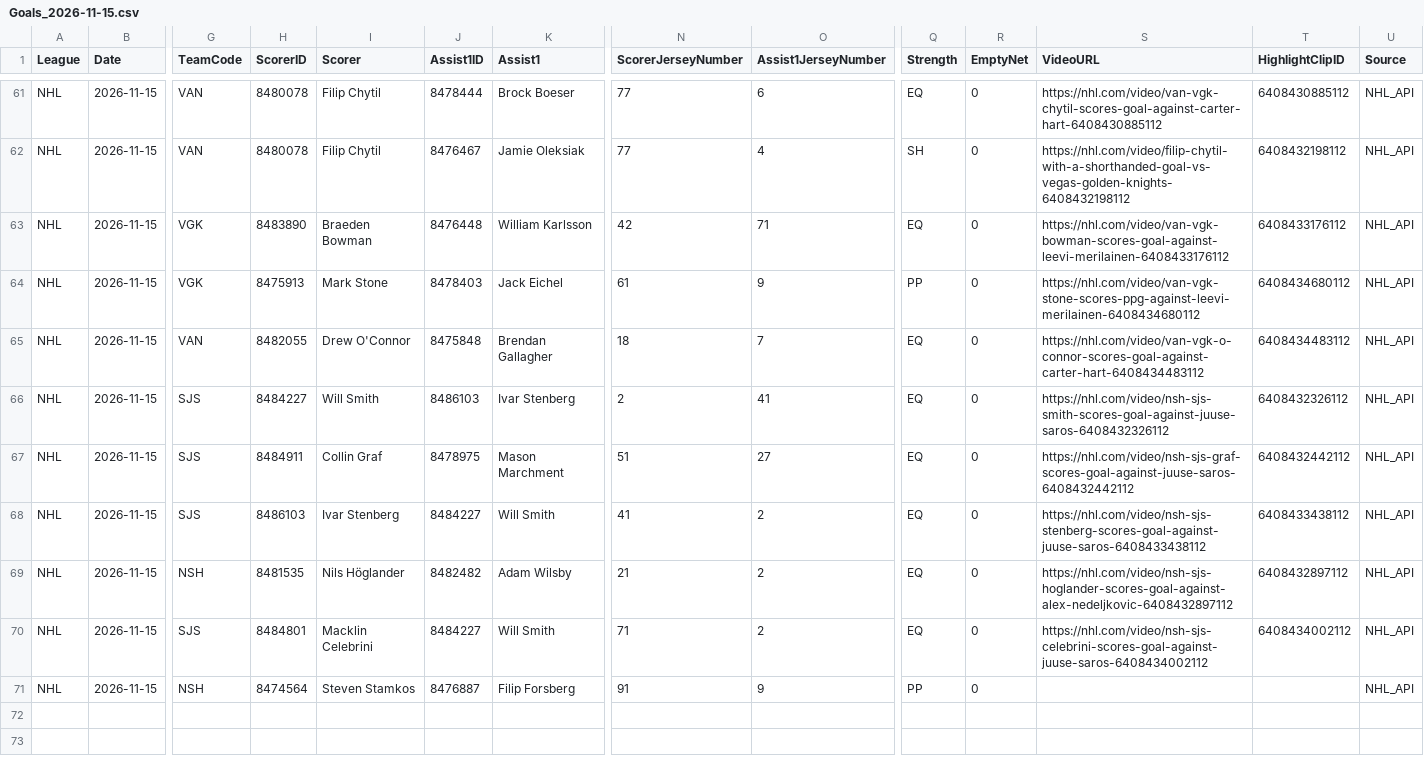
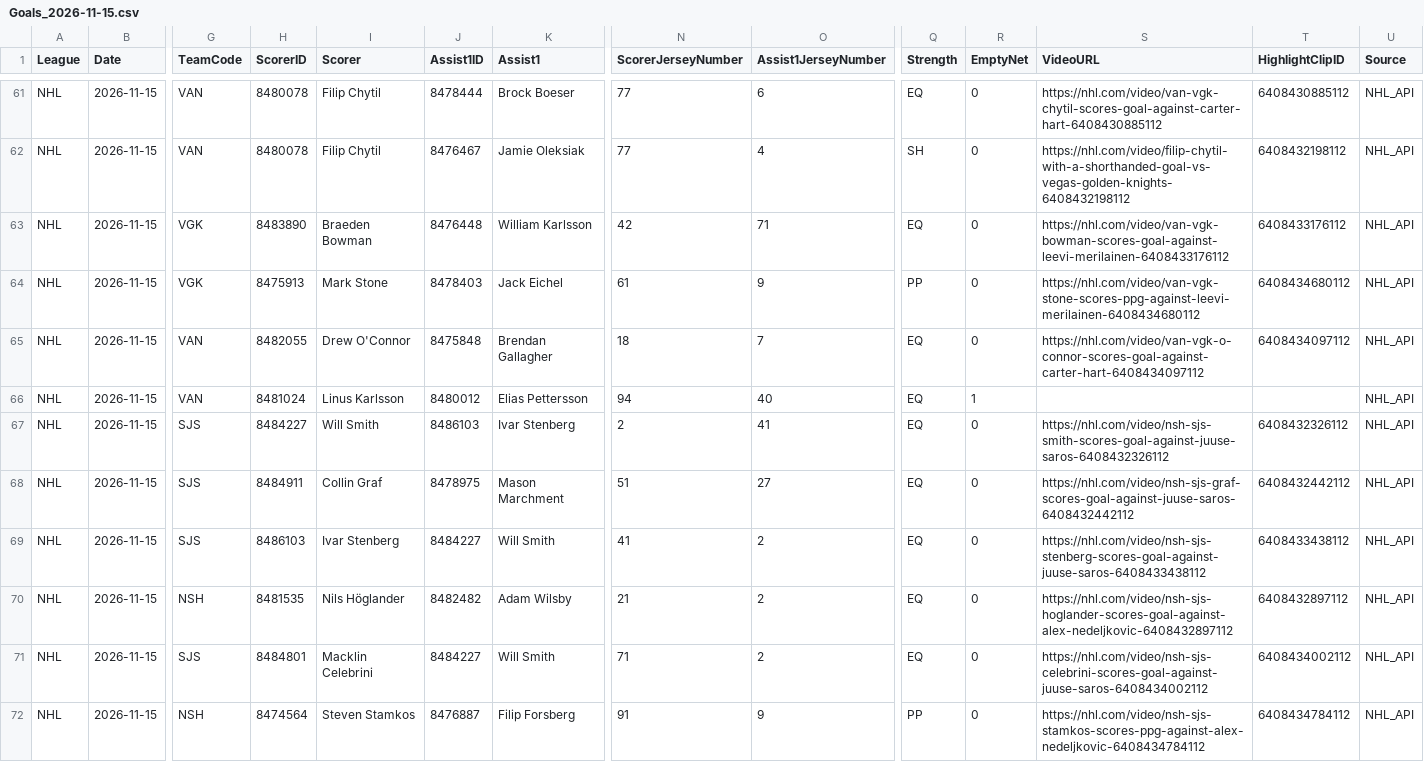
Before and after one commit to skaterbosse/hockey, a CSV file: statsByDate/data/playerstats/Goals_2026-11-15.csv, drawn as a sheet; only a part is shown, gaps mark what is left out; addresses are those after the commit; rows hold the shown columns only; the diff names each change by its address in the sheet, - before the commit and + after, or states it on an @@ line.

```diff
--- a/statsByDate/data/playerstats/Goals_2026-11-15.csv
+++ b/statsByDate/data/playerstats/Goals_2026-11-15.csv
-S65 (VideoURL): https://nhl.com/video/van-vgk-o-connor-scores-goal-against-carter-hart-6408434483112
+S65 (VideoURL): https://nhl.com/video/van-vgk-o-connor-scores-goal-against-carter-hart-6408434097112
-T65 (HighlightClipID): 6408434483112
+T65 (HighlightClipID): 6408434097112
+row 66: NHL | 2026-11-15 | VAN | 8481024 | Linus Karlsson | 8480012 | Elias Pettersson | 94 | 40 | EQ | 1 |  |  | NHL_API
-S72 (VideoURL): (empty)
+S72 (VideoURL): https://nhl.com/video/nsh-sjs-stamkos-scores-ppg-against-alex-nedeljkovic-6408434784112
-T72 (HighlightClipID): (empty)
+T72 (HighlightClipID): 6408434784112
```
Also changed, not shown: statsByDate/data/games/Games_2026-11-15.csv, statsByDate/data/playerstats/PlayerStats_2026-11-15.csv, 6 other files.
